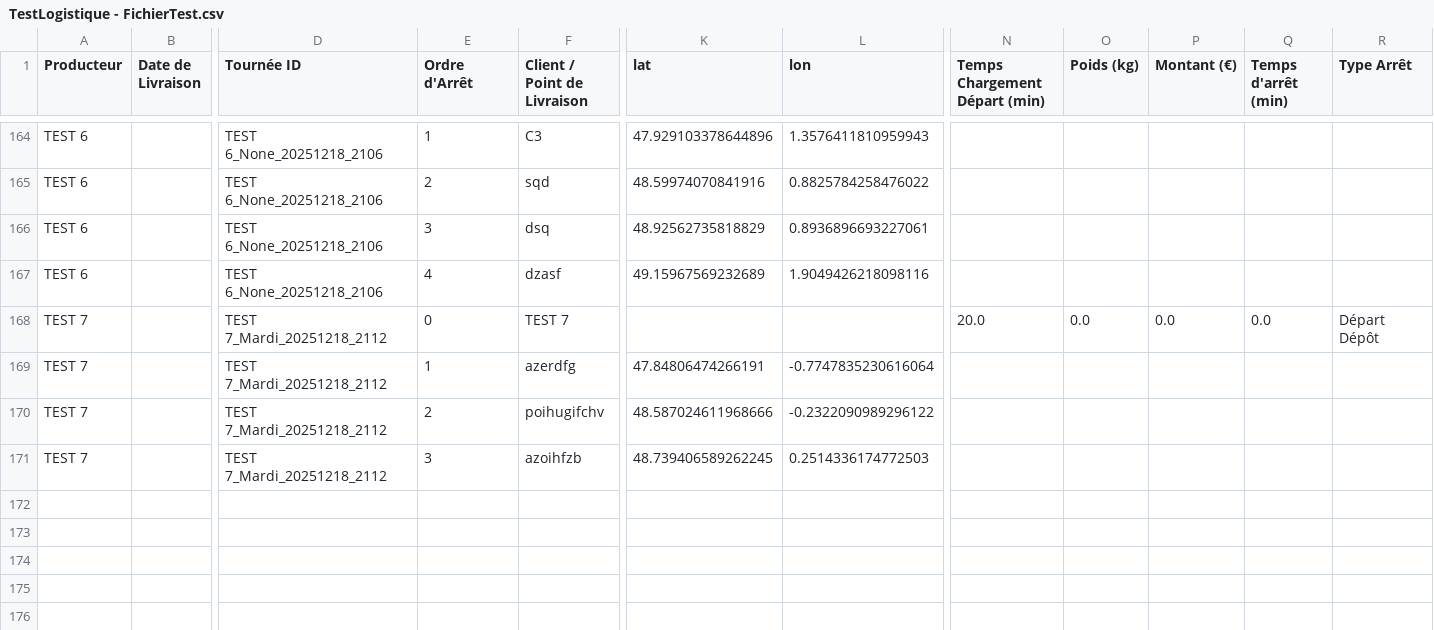
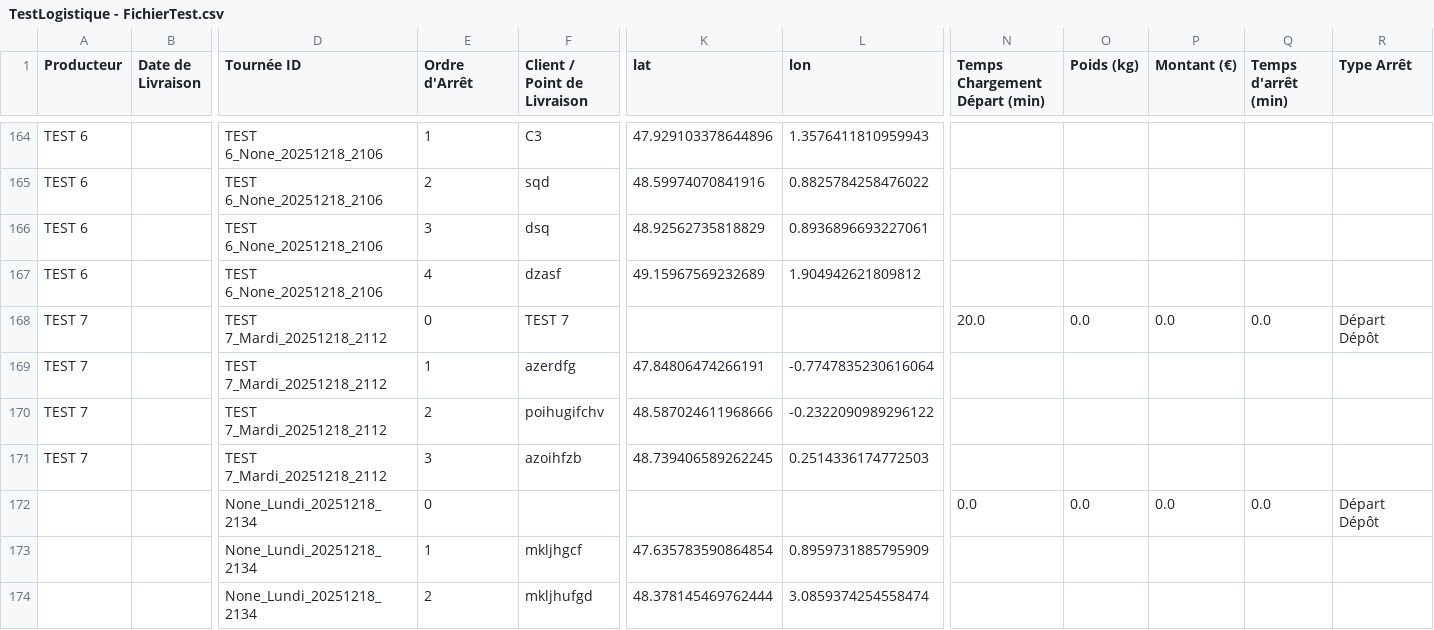
Before and after one commit to pierrealainmory-hue/logistique-data-projet, a CSV file: TestLogistique - FichierTest.csv, drawn as a sheet; only a part is shown, gaps mark what is left out; rows hold the shown columns only; the diff names each change by its address in the sheet, - before the commit and + after, or states it on an @@ line.

Commit message:
Ajout Tournée None_Lundi_20251218_2134

```diff
--- a/TestLogistique - FichierTest.csv
+++ b/TestLogistique - FichierTest.csv
-L167 (lon): 1.9049426218098116
+L167 (lon): 1.904942621809812
+row 172:  |  | None_Lundi_20251218_2134 | 0 |  |  |  | 0.0 | 0.0 | 0.0 | 0.0 | Départ Dépôt
+row 173:  |  | None_Lundi_20251218_2134 | 1 | mkljhgcf | 47.635783590864854 | 0.8959731885795909
+row 174:  |  | None_Lundi_20251218_2134 | 2 | mkljhufgd | 48.378145469762444 | 3.0859374254558474
```
